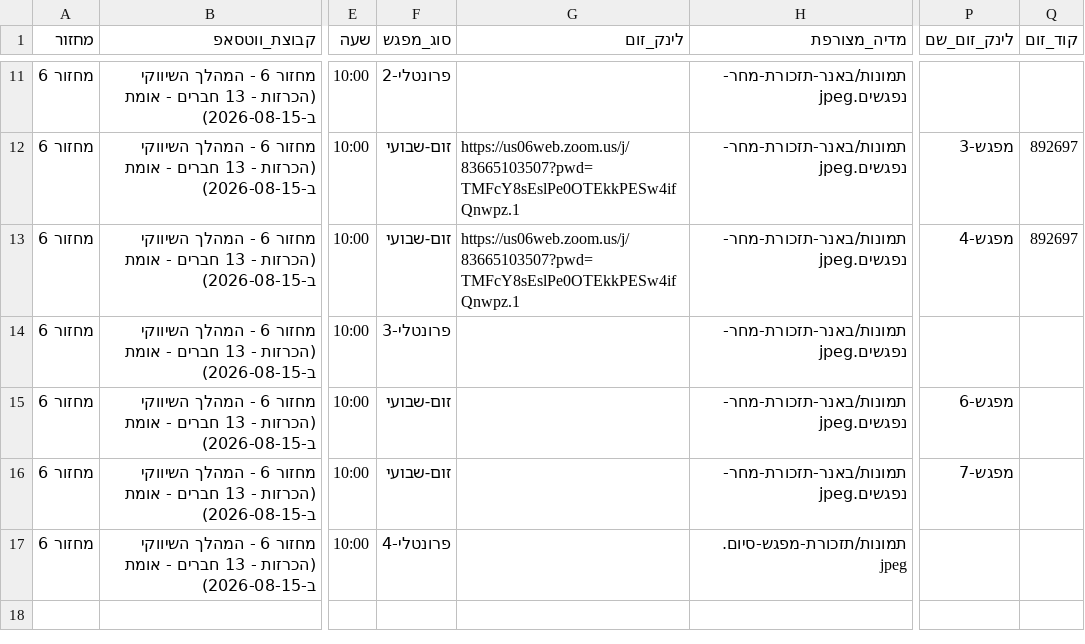
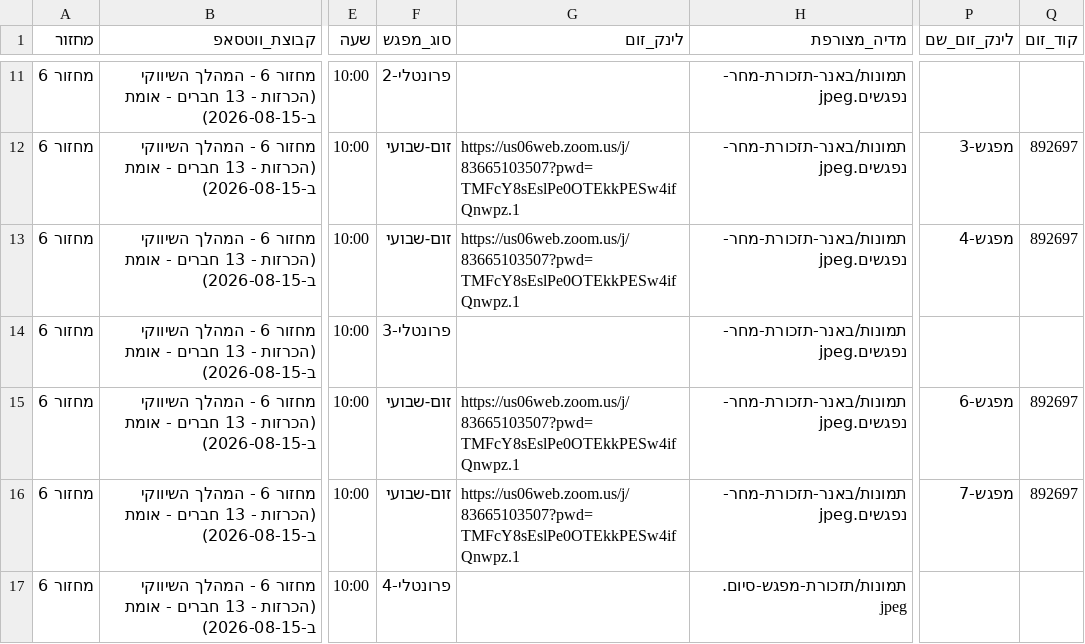
Before and after one commit to mayakislev-ux/maya-session-reminders-agent, a CSV file: לוח-מפגשים.csv, drawn as a sheet; only a part is shown, gaps mark what is left out; the diff names each change by its address in the sheet, - before the commit and + after, or states it on an @@ line.

```diff
--- a/לוח-מפגשים.csv
+++ b/לוח-מפגשים.csv
-G15:G16 (לינק_זום): (empty)
+G15:G16 (לינק_זום): https://us06web.zoom.us/j/83665103507?pwd=TMFcY8sEslPe0OTEkkPESw4ifQnwpz.1
-Q15:Q16 (קוד_זום): (empty)
+Q15:Q16 (קוד_זום): 892697
```
